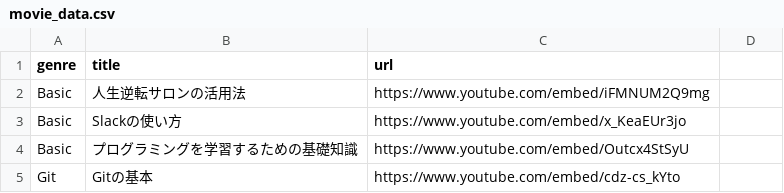
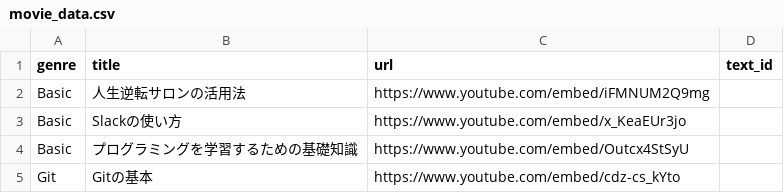
Before and after one commit to yanbaru-expert/team_project_40, a CSV file: db/csv_data/movie_data.csv, drawn as a sheet; only a part is shown.

Commit message:
Movieモデルにtext_idカラム追加、1対多関連付けtextとmovie、dbリセット

```diff
--- a/db/csv_data/movie_data.csv
+++ b/db/csv_data/movie_data.csv
@@ -1,2 +1,2 @@
-genre,title,url
+genre,title,url,text_id
 Basic,人生逆転サロンの活用法,https://www.youtube.com/embed/iFMNUM2Q9mg
```
Also changed, not shown: 5 other files.
